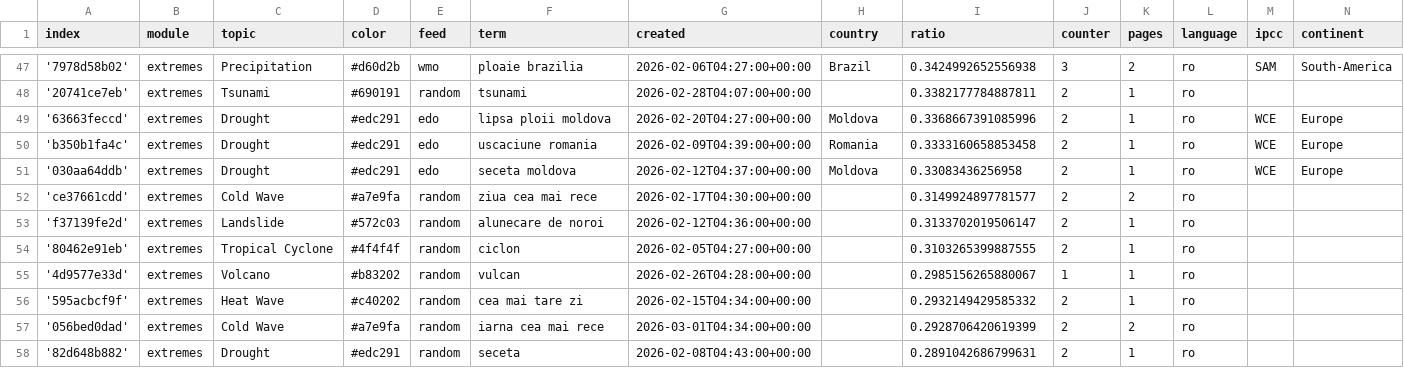
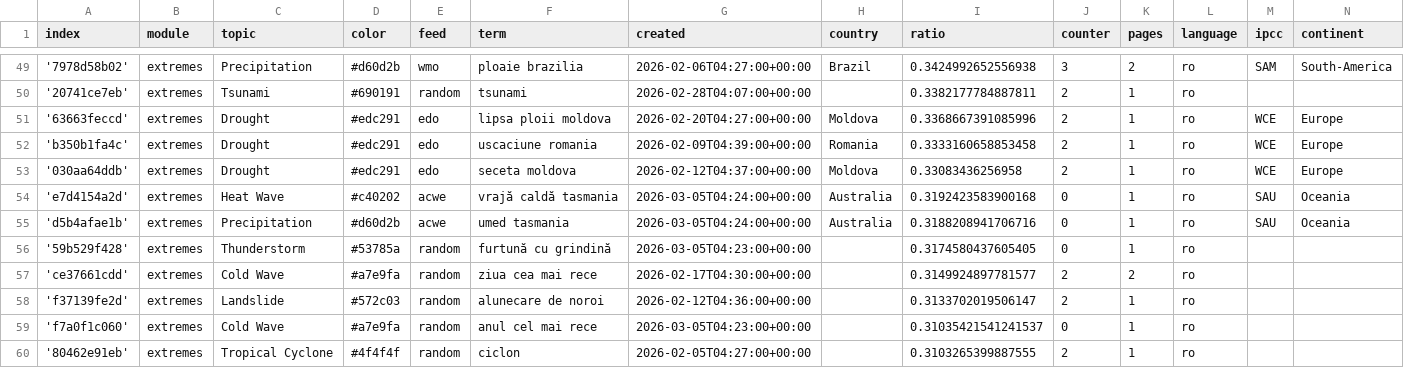
Before and after one commit to TinoH91news/romanianExtremes, a CSV file: terms.csv, drawn as a sheet; only a part is shown, gaps mark what is left out; the shorter side is filled out with more unchanged rows; the diff covers the shown part only; the diff names each change by its address in the sheet, - before the commit and + after, or states it on an @@ line.

Commit message:
Commit from GitHub Actions (import:0.0)

```diff
--- a/terms.csv
+++ b/terms.csv
+row 54: 'e7d4154a2d' | extremes | Heat Wave | #c40202 | acwe | vrajă caldă tasmania | 2026-03-05T04:24:00+00:00 | Australia | 0.3192423583900168 | 0 | 1 | ro | SAU | Oceania
+row 55: 'd5b4afae1b' | extremes | Precipitation | #d60d2b | acwe | umed tasmania | 2026-03-05T04:24:00+00:00 | Australia | 0.3188208941706716 | 0 | 1 | ro | SAU | Oceania
+row 56: '59b529f428' | extremes | Thunderstorm | #53785a | random | furtună cu grindină | 2026-03-05T04:23:00+00:00 |  | 0.3174580437605405 | 0 | 1 | ro
+row 59: 'f7a0f1c060' | extremes | Cold Wave | #a7e9fa | random | anul cel mai rece | 2026-03-05T04:23:00+00:00 |  | 0.31035421541241537 | 0 | 1 | ro
```
Also changed, not shown: 6 added rows and 8 edited cells elsewhere in this file.
